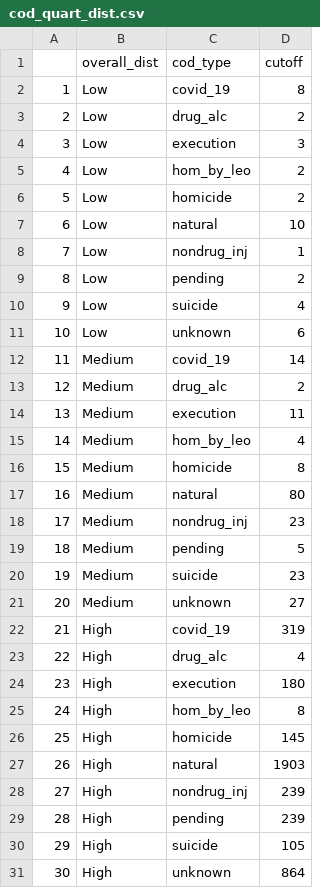
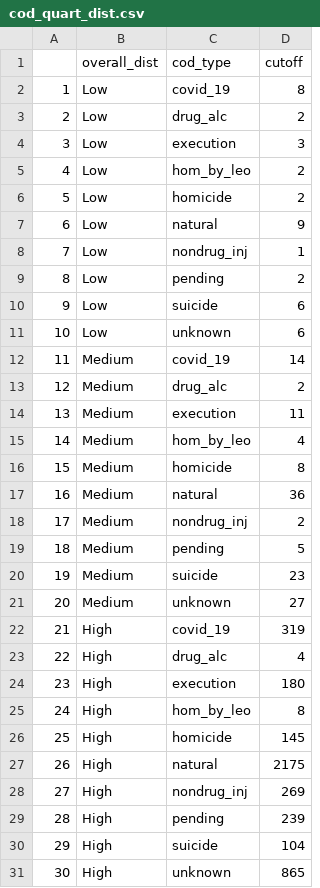
Before and after one commit to JuliaHealeyParera/3rdcityproj, a CSV file: data/cod_quart_dist.csv, drawn as a sheet.

```diff
--- a/data/cod_quart_dist.csv
+++ b/data/cod_quart_dist.csv
@@ -6,6 +6,6 @@
 "5","Low","homicide",2
-"6","Low","natural",10
+"6","Low","natural",9
 "7","Low","nondrug_inj",1
 "8","Low","pending",2
-"9","Low","suicide",4
+"9","Low","suicide",6
 "10","Low","unknown",6
@@ -16,4 +16,4 @@
 "15","Medium","homicide",8
-"16","Medium","natural",80
-"17","Medium","nondrug_inj",23
+"16","Medium","natural",36
+"17","Medium","nondrug_inj",2
 "18","Medium","pending",5
@@ -26,6 +26,6 @@
 "25","High","homicide",145
-"26","High","natural",1903
-"27","High","nondrug_inj",239
+"26","High","natural",2175
+"27","High","nondrug_inj",269
 "28","High","pending",239
-"29","High","suicide",105
-"30","High","unknown",864
+"29","High","suicide",104
+"30","High","unknown",865
```
Also changed, not shown: working_doc_files/boxplot_agg.csv, 7 other files.
